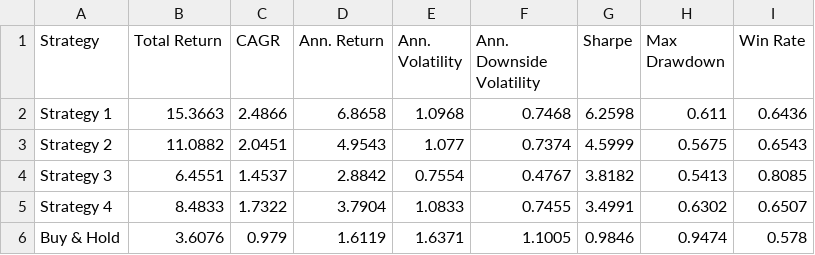
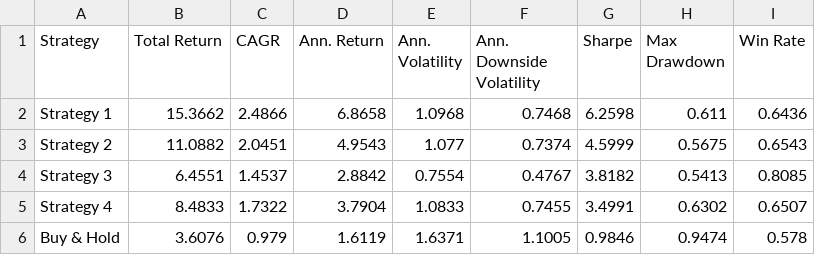
Before and after one commit to dof-studio/SPYDL1D, a CSV file: metrics.csv, drawn as a sheet.

```diff
--- a/metrics.csv
+++ b/metrics.csv
@@ -1,3 +1,3 @@
 Strategy,Total Return,CAGR,Ann. Return,Ann. Volatility,Ann. Downside Volatility,Sharpe,Max Drawdown,Win Rate
-Strategy 1,15.3663,2.4866,6.8658,1.0968,0.7468,6.2598,0.611,0.6436
+Strategy 1,15.3662,2.4866,6.8658,1.0968,0.7468,6.2598,0.611,0.6436
 Strategy 2,11.0882,2.0451,4.9543,1.077,0.7374,4.5999,0.5675,0.6543
```
Also changed, not shown: 1 other file.
